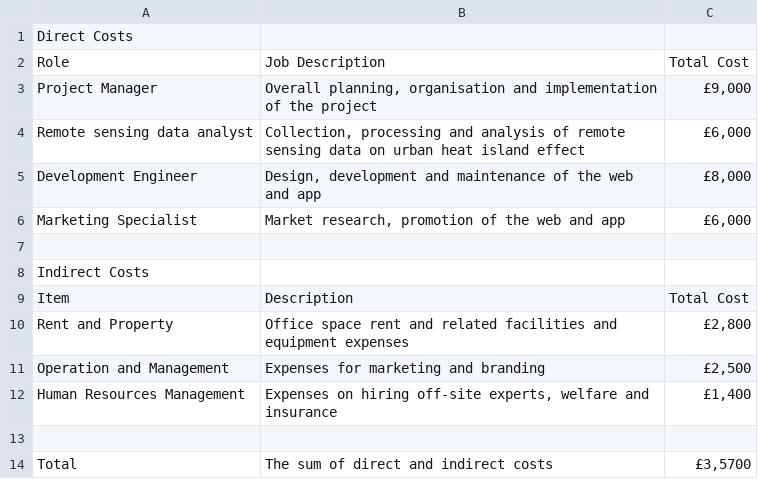
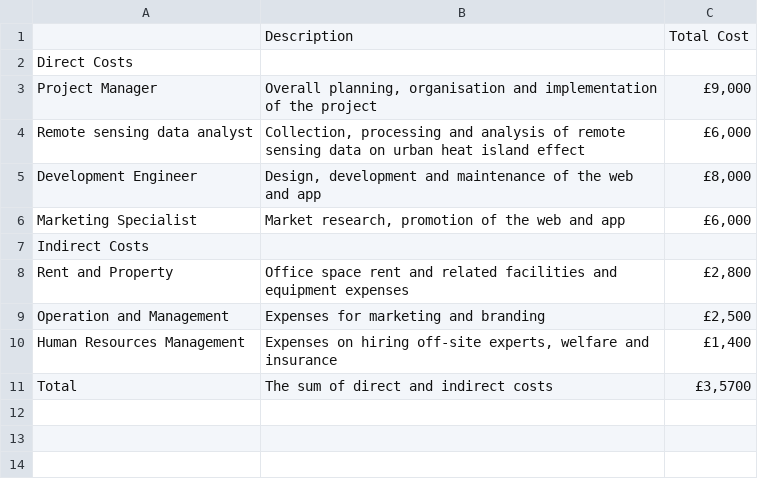
Before and after one commit to UCFNYP0/group_UPNO.1, a CSV file: cost.csv, drawn as a sheet.

Commit message:
Add files via upload

```diff
--- a/cost.csv
+++ b/cost.csv
@@ -1,3 +1,3 @@
+,Description,Total Cost
 Direct Costs,,
-Role,Job Description,Total Cost
 Project Manager,"Overall planning, organisation and implementation of the project","£9,000"
@@ -6,5 +6,3 @@ Development Engineer,"Design, development and maintenance of the web and app","
 Marketing Specialist,"Market research, promotion of the web and app","£6,000"
-,,
 Indirect Costs,,
-Item,Description,Total Cost
 Rent and Property,Office space rent and related facilities and equipment expenses,"£2,800"
@@ -12,3 +10,2 @@ Operation and Management,Expenses for marketing and branding,"£2,500"
 Human Resources Management,"Expenses on hiring off-site experts, welfare and insurance","£1,400"
-,,
 Total ,The sum of direct and indirect costs,"£3,5700"
```
